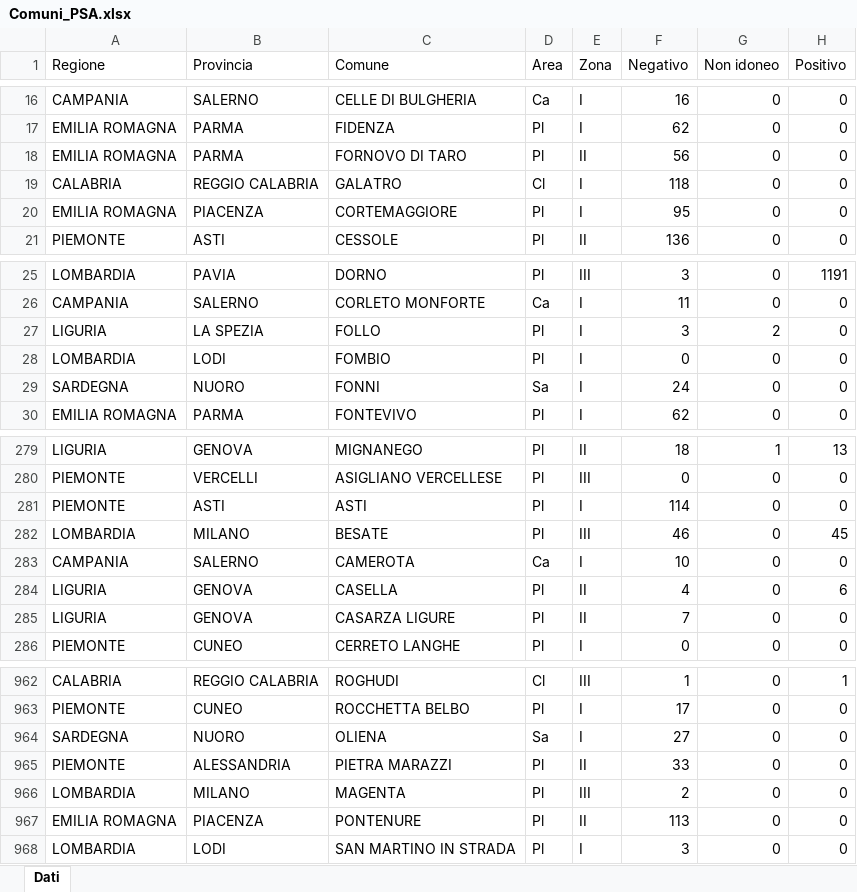
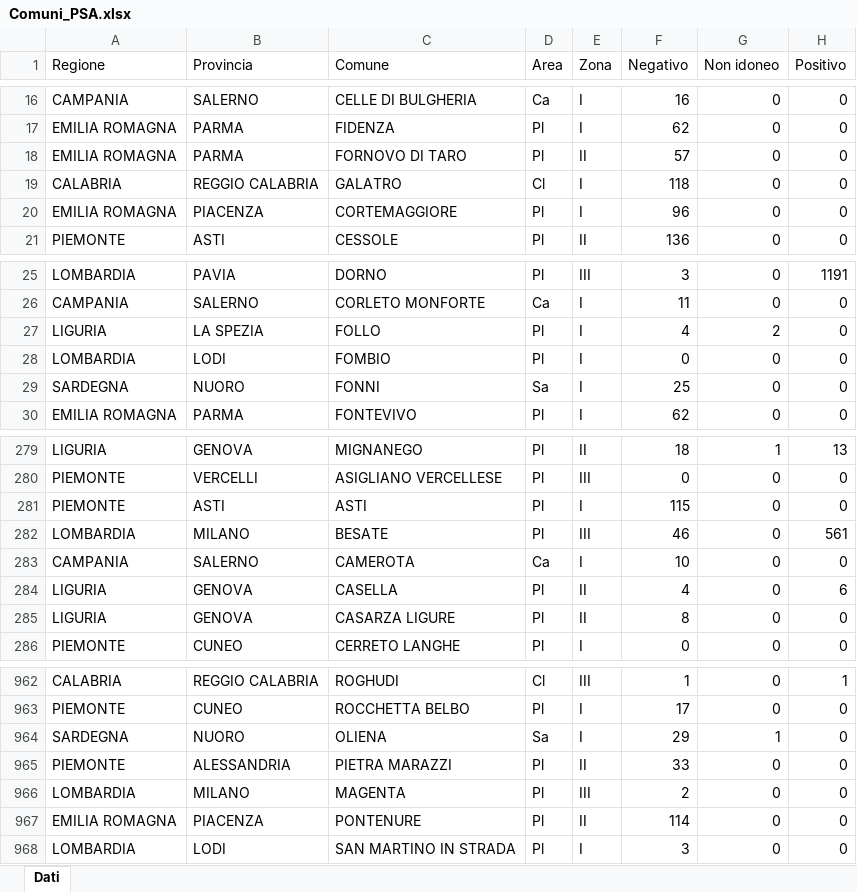
Before and after one commit to IZSAM-StatGIS/ReportPSA, an Excel workbook: Download/Comuni_PSA.xlsx, sheet Dati, drawn as a sheet; only a part is shown, gaps mark what is left out; values as stored, in another font and other column widths than the file's, no borders; the diff covers the shown part only; the diff names each change by its address in the sheet, - before the commit and + after, or states it on an @@ line.

```diff
--- a/Download/Comuni_PSA.xlsx (sheet Dati)
+++ b/Download/Comuni_PSA.xlsx (sheet Dati)
-F18 (Negativo): 56
+F18 (Negativo): 57
-F20 (Negativo): 95
+F20 (Negativo): 96
-F27 (Negativo): 3
+F27 (Negativo): 4
-F29 (Negativo): 24
+F29 (Negativo): 25
-F281 (Negativo): 114
+F281 (Negativo): 115
-H282 (Positivo): 45
+H282 (Positivo): 561
-F285 (Negativo): 7
+F285 (Negativo): 8
-F964 (Negativo): 27
+F964 (Negativo): 29
-G964 (Non idoneo): 0
+G964 (Non idoneo): 1
-F967 (Negativo): 113
+F967 (Negativo): 114
```
Also changed, not shown: 50 edited cells elsewhere in this sheet, Download/Capi_ZR.xlsx, Download/CasiControlli_ZP.xlsx, 33 other files.
